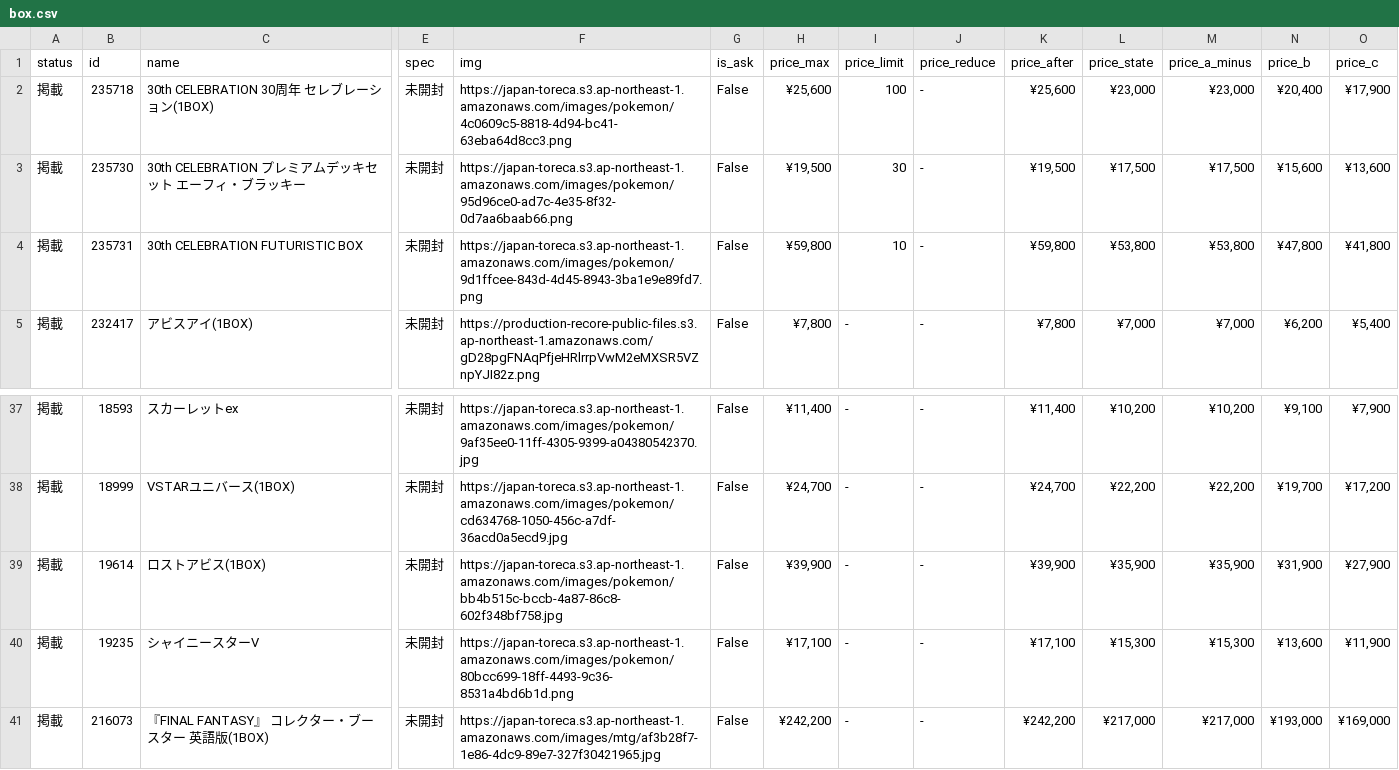
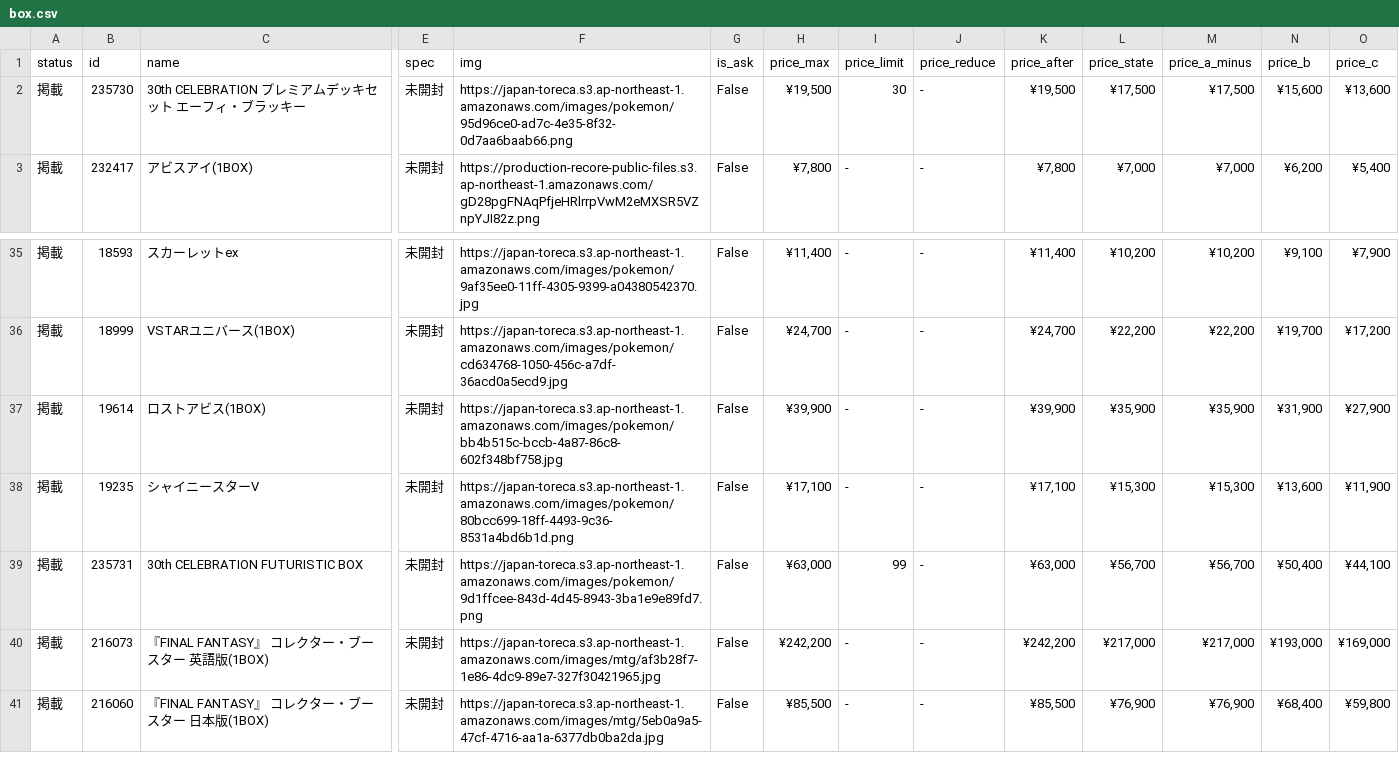
Before and after one commit to hegelgelda/tk-auto-program, a CSV file: data/box.csv, drawn as a sheet; only a part is shown, gaps mark what is left out; the shorter side is filled out with more unchanged rows; removed rows and columns are numbered as before the commit, all else as after; rows hold the shown columns only; the diff names each change by its address in the sheet, - before the commit and + after, or states it on an @@ line.

```diff
--- a/data/box.csv
+++ b/data/box.csv
-row 2: 掲載 | 235718 | 30th CELEBRATION 30周年 セレブレーション(1BOX) | 未開封 | https://japan-toreca.s3.ap-northeast-1.amazonaws.com/images/pokemon/4c0609c5-8818-4d94-bc41-63eba64d8cc3.png | False | ¥25,600 | 100 | - | ¥25,600 | ¥23,000 | ¥23,000 | ¥20,400 | ¥17,900
-row 4: 掲載 | 235731 | 30th CELEBRATION FUTURISTIC BOX | 未開封 | https://japan-toreca.s3.ap-northeast-1.amazonaws.com/images/pokemon/9d1ffcee-843d-4d45-8943-3ba1e9e89fd7.png | False | ¥59,800 | 10 | - | ¥59,800 | ¥53,800 | ¥53,800 | ¥47,800 | ¥41,800
+row 39: 掲載 | 235731 | 30th CELEBRATION FUTURISTIC BOX | 未開封 | https://japan-toreca.s3.ap-northeast-1.amazonaws.com/images/pokemon/9d1ffcee-843d-4d45-8943-3ba1e9e89fd7.png | False | ¥63,000 | 99 | - | ¥63,000 | ¥56,700 | ¥56,700 | ¥50,400 | ¥44,100
```
Also changed, not shown: data/box_changes.csv, data/sotai.csv, 1 other file.
